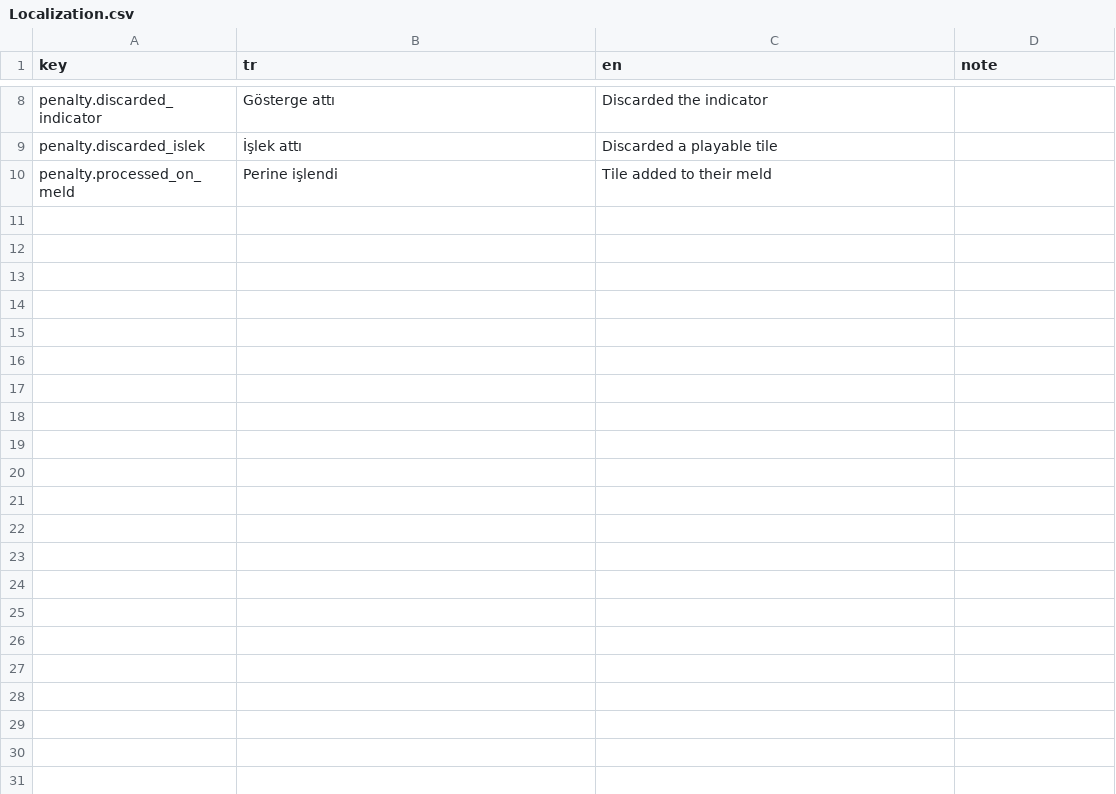
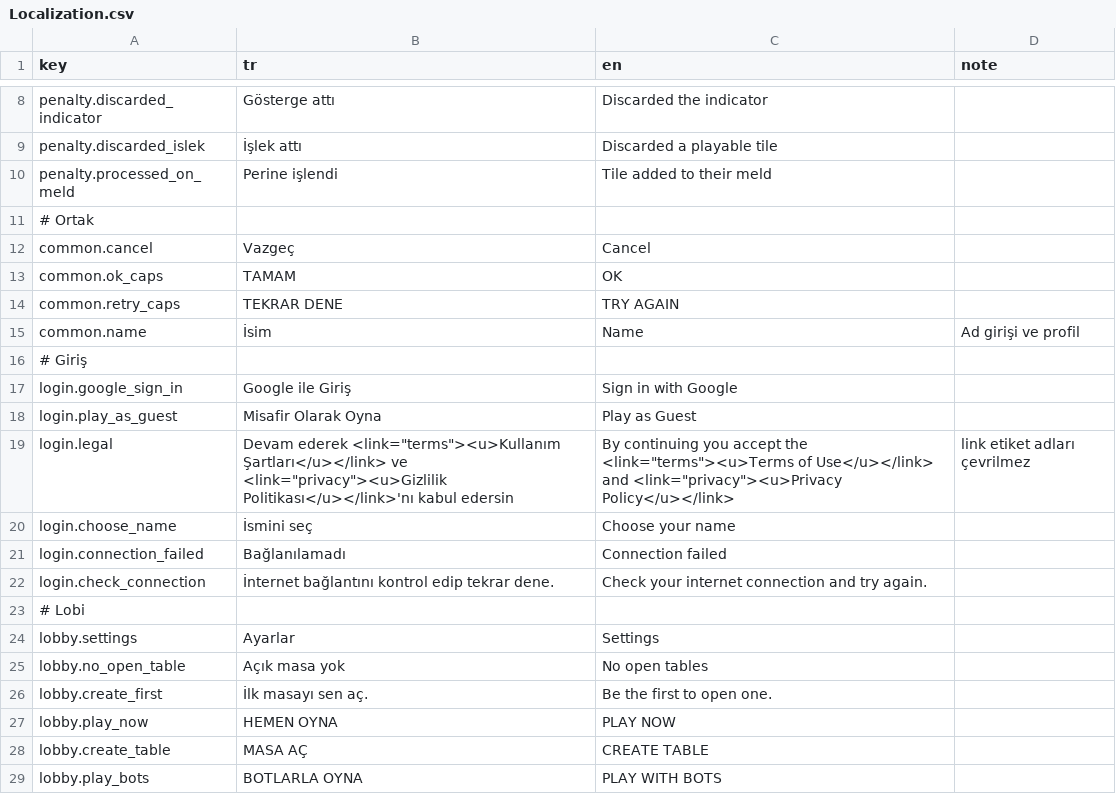
Before and after one commit to yu5ufyilmaz/51Okey, a CSV file: Assets/Resources/Localization.csv, drawn as a sheet; only a part is shown, gaps mark what is left out; the diff covers the shown part only; the diff names each change by its address in the sheet, - before the commit and + after, or states it on an @@ line.

```diff
--- a/Assets/Resources/Localization.csv
+++ b/Assets/Resources/Localization.csv
+row 11: # Ortak
+row 12: common.cancel | Vazgeç | Cancel
+row 13: common.ok_caps | TAMAM | OK
+row 14: common.retry_caps | TEKRAR DENE | TRY AGAIN
+row 15: common.name | İsim | Name | Ad girişi ve profil
+row 16: # Giriş
+row 17: login.google_sign_in | Google ile Giriş | Sign in with Google
+row 18: login.play_as_guest | Misafir Olarak Oyna | Play as Guest
+row 19: login.legal | Devam ederek <link="terms"><u>Kullanım Şartları</u></link> ve <link="privacy"><u>Gizlilik Politikası</u></link>'nı kabul edersin | By continuing you accept the <link="terms"><u>Terms of Use</u></link> and <link="privacy"><u>Privacy Policy</u></link> | link etiket adları çevrilmez
+row 20: login.choose_name | İsmini seç | Choose your name
+row 21: login.connection_failed | Bağlanılamadı | Connection failed
+row 22: login.check_connection | İnternet bağlantını kontrol edip tekrar dene. | Check your internet connection and try again.
+row 23: # Lobi
+row 24: lobby.settings | Ayarlar | Settings
+row 25: lobby.no_open_table | Açık masa yok | No open tables
+row 26: lobby.create_first | İlk masayı sen aç. | Be the first to open one.
+row 27: lobby.play_now | HEMEN OYNA | PLAY NOW
+row 28: lobby.create_table | MASA AÇ | CREATE TABLE
+row 29: lobby.play_bots | BOTLARLA OYNA | PLAY WITH BOTS
```
Also changed, not shown: 24 added rows elsewhere in this file, 9 other files.
